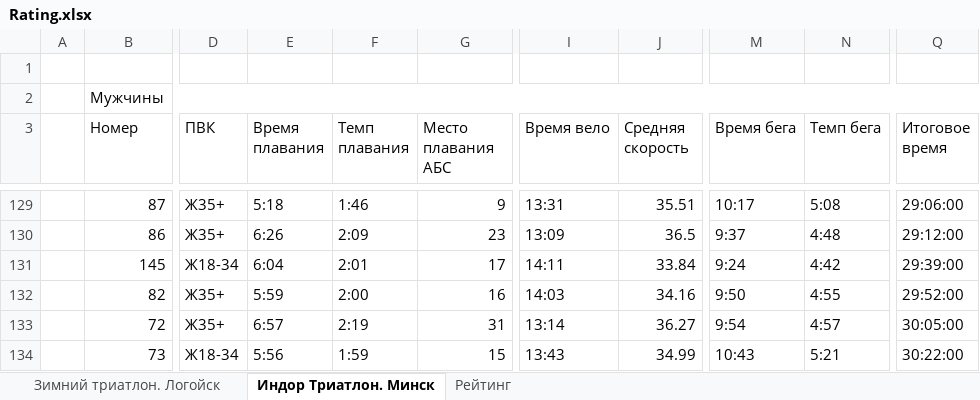
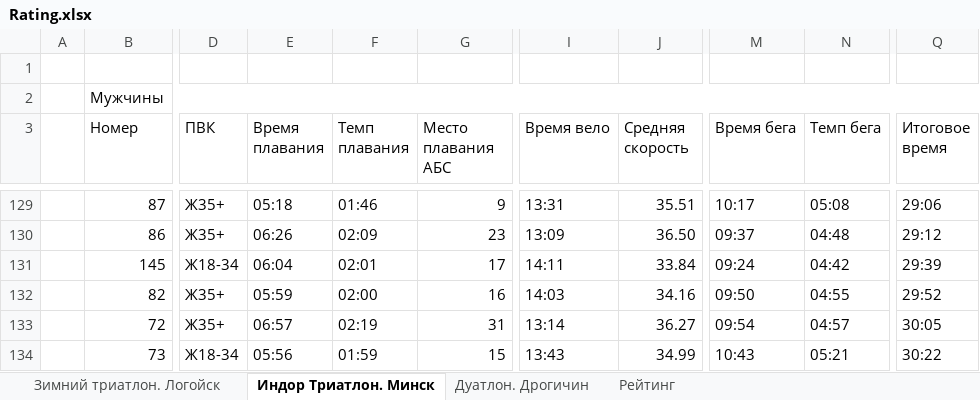
Before and after one commit to mkharytonau/bft-league-rating, an Excel workbook: src/main/resources/2025/Rating.xlsx, sheet Индор Триатлон. Минск, drawn as a sheet; only a part is shown, gaps mark what is left out; values as stored, in another font and other column widths than the file's, no cell formats; the diff covers the shown part only; the diff names each change by its address in the sheet, - before the commit and + after, or states it on an @@ line.

```diff
--- a/src/main/resources/2025/Rating.xlsx (sheet Индор Триатлон. Минск)
+++ b/src/main/resources/2025/Rating.xlsx (sheet Индор Триатлон. Минск)
+sheet tab: Дуатлон. Дрогичин
-E129 (Время плавания): 5:18
+E129 (Время плавания): 05:18
-F129 (Темп плавания): 1:46
+F129 (Темп плавания): 01:46
-N129 (Темп бега): 5:08
+N129 (Темп бега): 05:08
-Q129 (Итоговое время): 29:06:00
+Q129 (Итоговое время): 29:06
-E130 (Время плавания): 6:26
+E130 (Время плавания): 06:26
-F130 (Темп плавания): 2:09
+F130 (Темп плавания): 02:09
-J130 (Средняя скорость): 36.5
+J130 (Средняя скорость): 36.50
-M130 (Время бега): 9:37
+M130 (Время бега): 09:37
-N130 (Темп бега): 4:48
+N130 (Темп бега): 04:48
-Q130 (Итоговое время): 29:12:00
+Q130 (Итоговое время): 29:12
-E131 (Время плавания): 6:04
+E131 (Время плавания): 06:04
-F131 (Темп плавания): 2:01
+F131 (Темп плавания): 02:01
-M131 (Время бега): 9:24
+M131 (Время бега): 09:24
-N131 (Темп бега): 4:42
+N131 (Темп бега): 04:42
-Q131 (Итоговое время): 29:39:00
+Q131 (Итоговое время): 29:39
-E132 (Время плавания): 5:59
+E132 (Время плавания): 05:59
-F132 (Темп плавания): 2:00
+F132 (Темп плавания): 02:00
-M132 (Время бега): 9:50
+M132 (Время бега): 09:50
-N132 (Темп бега): 4:55
+N132 (Темп бега): 04:55
-Q132 (Итоговое время): 29:52:00
+Q132 (Итоговое время): 29:52
-E133 (Время плавания): 6:57
+E133 (Время плавания): 06:57
-F133 (Темп плавания): 2:19
+F133 (Темп плавания): 02:19
-M133 (Время бега): 9:54
+M133 (Время бега): 09:54
-N133 (Темп бега): 4:57
+N133 (Темп бега): 04:57
-Q133 (Итоговое время): 30:05:00
+Q133 (Итоговое время): 30:05
-E134 (Время плавания): 5:56
+E134 (Время плавания): 05:56
-F134 (Темп плавания): 1:59
+F134 (Темп плавания): 01:59
-N134 (Темп бега): 5:21
+N134 (Темп бега): 05:21
-Q134 (Итоговое время): 30:22:00
+Q134 (Итоговое время): 30:22
```
Also changed, not shown: 210 edited cells elsewhere in this sheet, sheet Рейтинг, sheet Зимний триатлон. Логойск, cell formats, 18 other files.
